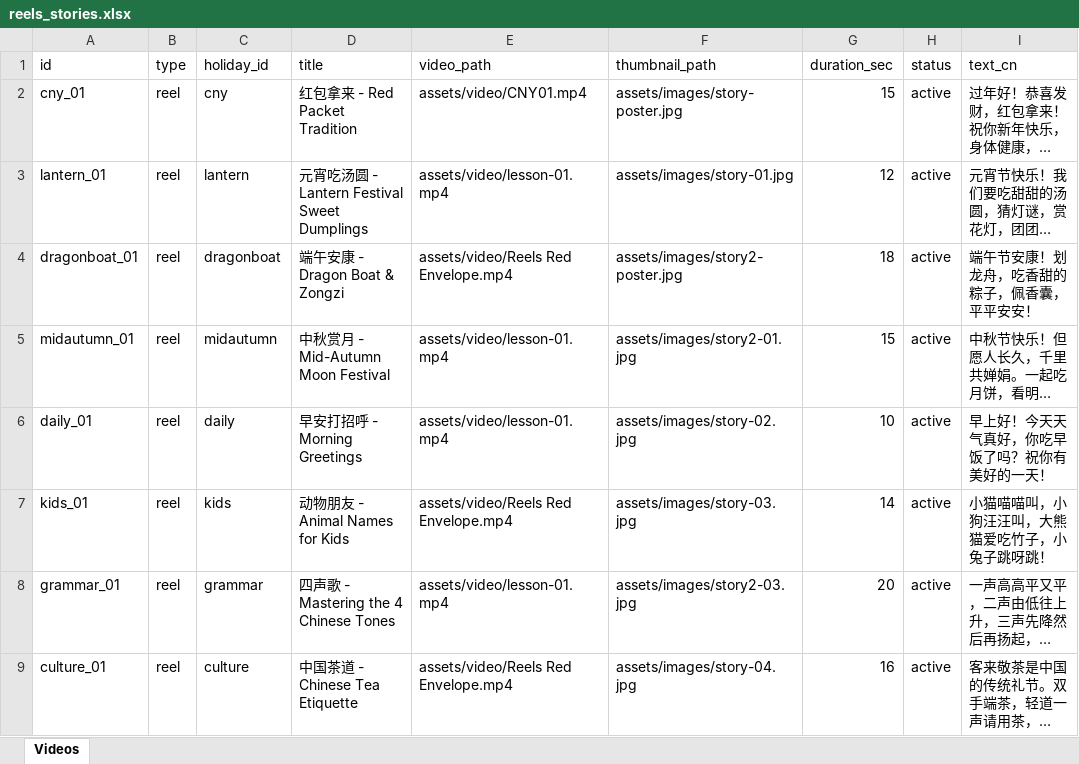
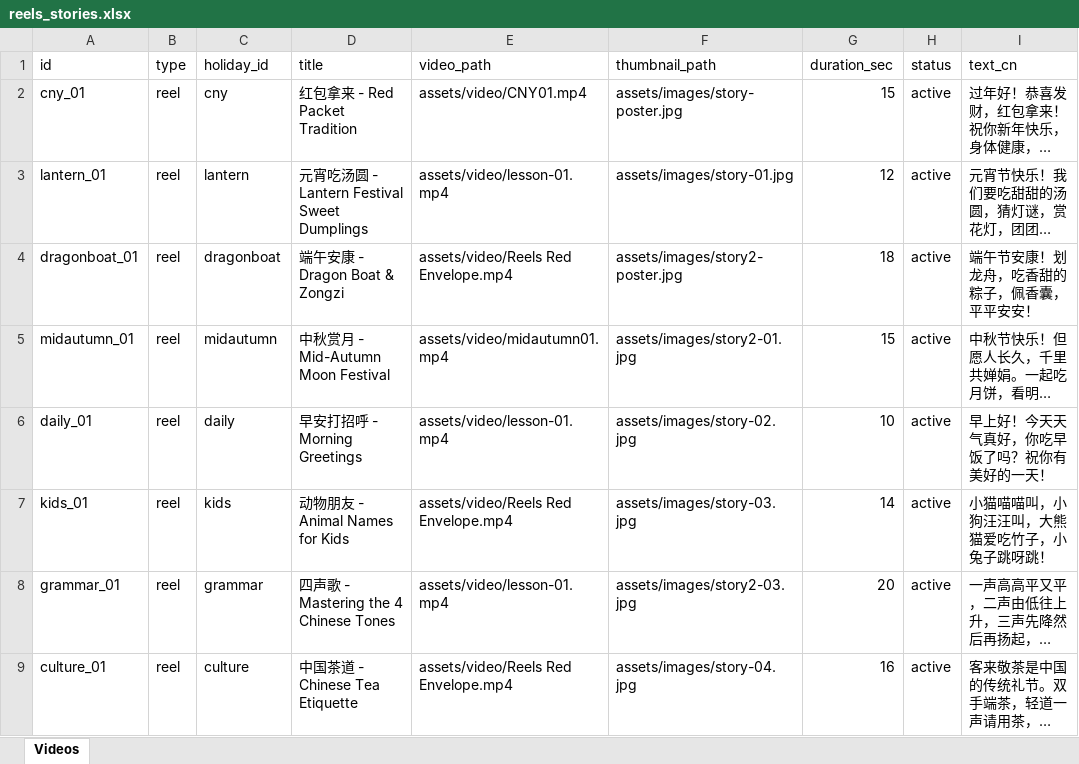
Before and after one commit to suyi-kyaw/edu-learning-hub, an Excel workbook: data/reels_stories.xlsx, sheet Videos, drawn as a sheet; only a part is shown; long unchanged cells end in …; values as stored, in another font and other column widths than the file's, no borders; the diff names each change by its address in the sheet, - before the commit and + after, or states it on an @@ line.

Commit message:
Add files via upload

```diff
--- a/data/reels_stories.xlsx (sheet Videos)
+++ b/data/reels_stories.xlsx (sheet Videos)
-E5 (video_path): assets/video/lesson-01.mp4
+E5 (video_path): assets/video/midautumn01.mp4
```
